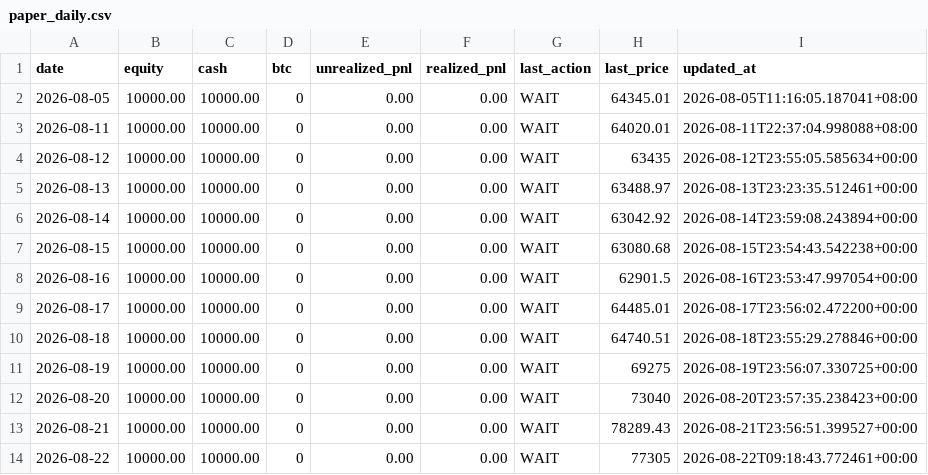
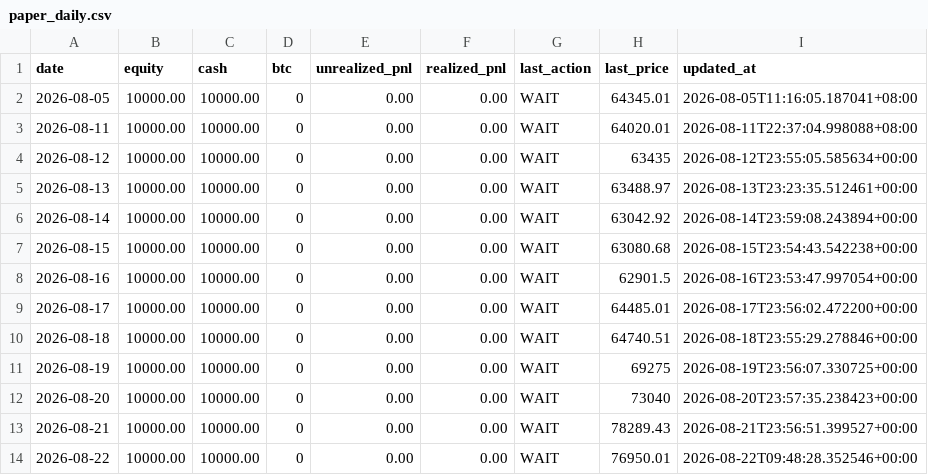
Before and after one commit to twitter-bot-tech/btc-funding-arb, a CSV file: data/paper_daily.csv, drawn as a sheet.

```diff
--- a/data/paper_daily.csv
+++ b/data/paper_daily.csv
@@ -13,2 +13,2 @@ date,equity,cash,btc,unrealized_pnl,realized_pnl,last_action,last_price,updated_
 2026-08-21,10000.00,10000.00,0,0.00,0.00,WAIT,78289.43,2026-08-21T23:56:51.399527+00:00
-2026-08-22,10000.00,10000.00,0,0.00,0.00,WAIT,77305,2026-08-22T09:18:43.772461+00:00
+2026-08-22,10000.00,10000.00,0,0.00,0.00,WAIT,76950.01,2026-08-22T09:48:28.352546+00:00
```
Also changed, not shown: 3 other files.
